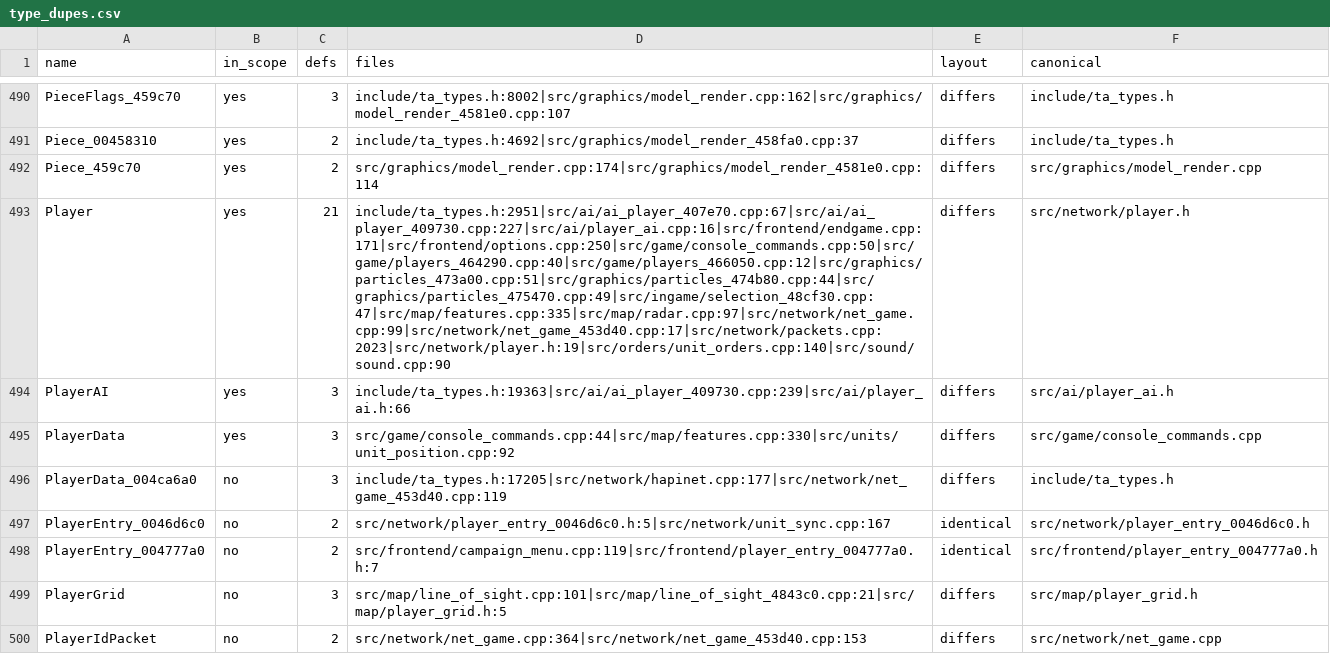
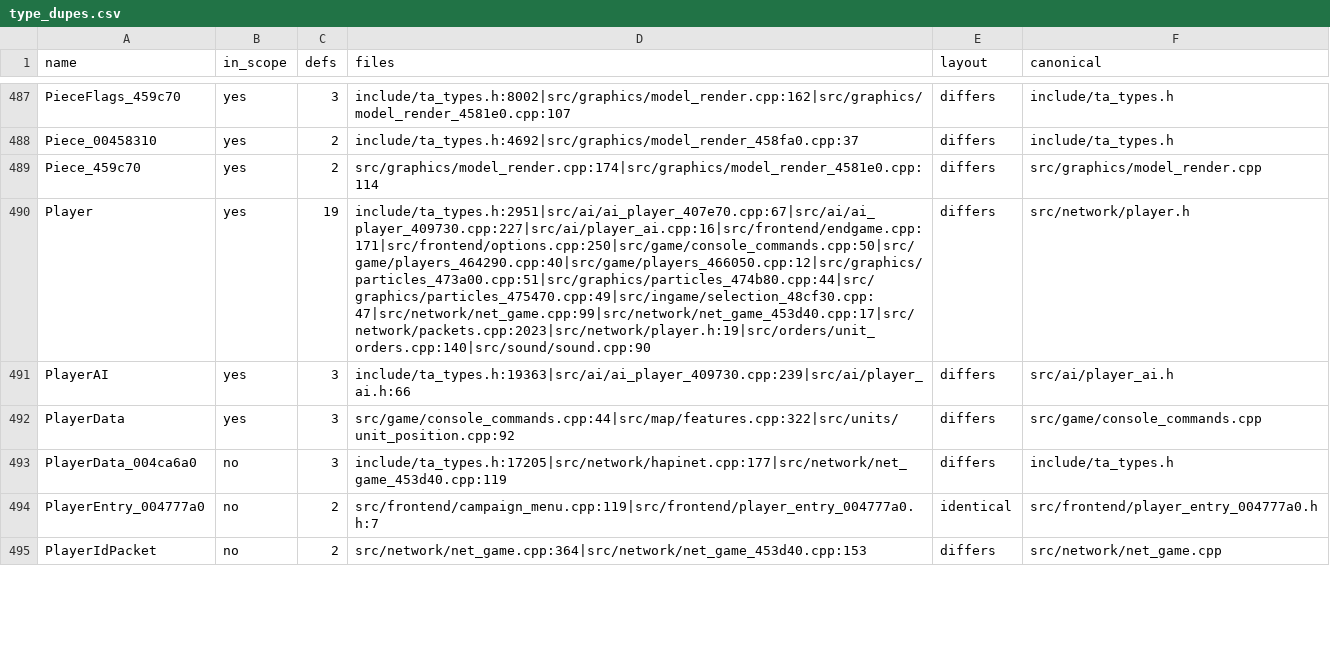
Before and after one commit to Thaldren-Archive-Forks/byte-tactics-moddable, a CSV file: data/type_dupes.csv, drawn as a sheet; only a part is shown, gaps mark what is left out; removed rows and columns are numbered as before the commit, all else as after; the diff covers the shown part only; the diff names each change by its address in the sheet, - before the commit and + after, or states it on an @@ line.

```diff
--- a/data/type_dupes.csv
+++ b/data/type_dupes.csv
-C490 (defs): 21
+C490 (defs): 19
-D490 (files): include/ta_types.h:2951|src/ai/ai_player_407e70.cpp:67|src/ai/ai_player_409730.cpp:227|src/ai/player_ai.cpp:16|src/frontend/endgame.cpp:171|src/frontend/options.cpp:250|src/game/console_commands.cpp:50|src/game/players_464290.cpp:40|src/game/players_466050.cpp:12|src/graphics/particles_473a00.cpp:51|src/graphics/particles_474b80.cpp:44|src/graphics/particles_475470.cpp:49|src/ingame/selection_48cf30.cpp:47|src/map/features.cpp:335|src/map/radar.cpp:97|src/network/net_game.cpp:99|src/network/net_game_453d40.cpp:17|src/network/packets.cpp:2023|src/network/player.h:19|src/orders/unit_orders.cpp:140|src/sound/sound.cpp:90
+D490 (files): include/ta_types.h:2951|src/ai/ai_player_407e70.cpp:67|src/ai/ai_player_409730.cpp:227|src/ai/player_ai.cpp:16|src/frontend/endgame.cpp:171|src/frontend/options.cpp:250|src/game/console_commands.cpp:50|src/game/players_464290.cpp:40|src/game/players_466050.cpp:12|src/graphics/particles_473a00.cpp:51|src/graphics/particles_474b80.cpp:44|src/graphics/particles_475470.cpp:49|src/ingame/selection_48cf30.cpp:47|src/network/net_game.cpp:99|src/network/net_game_453d40.cpp:17|src/network/packets.cpp:2023|src/network/player.h:19|src/orders/unit_orders.cpp:140|src/sound/sound.cpp:90
-D492 (files): src/game/console_commands.cpp:44|src/map/features.cpp:330|src/units/unit_position.cpp:92
+D492 (files): src/game/console_commands.cpp:44|src/map/features.cpp:322|src/units/unit_position.cpp:92
-row 497: PlayerEntry_0046d6c0 | no | 2 | src/network/player_entry_0046d6c0.h:5|src/network/unit_sync.cpp:167 | identical | src/network/player_entry_0046d6c0.h
-row 499: PlayerGrid | no | 3 | src/map/line_of_sight.cpp:101|src/map/line_of_sight_4843c0.cpp:21|src/map/player_grid.h:5 | differs | src/map/player_grid.h
```
Also changed, not shown: 1 added row, 6 removed rows and 65 edited cells elsewhere in this file, data/coupling.csv, data/hazards.csv, 3 other files.
